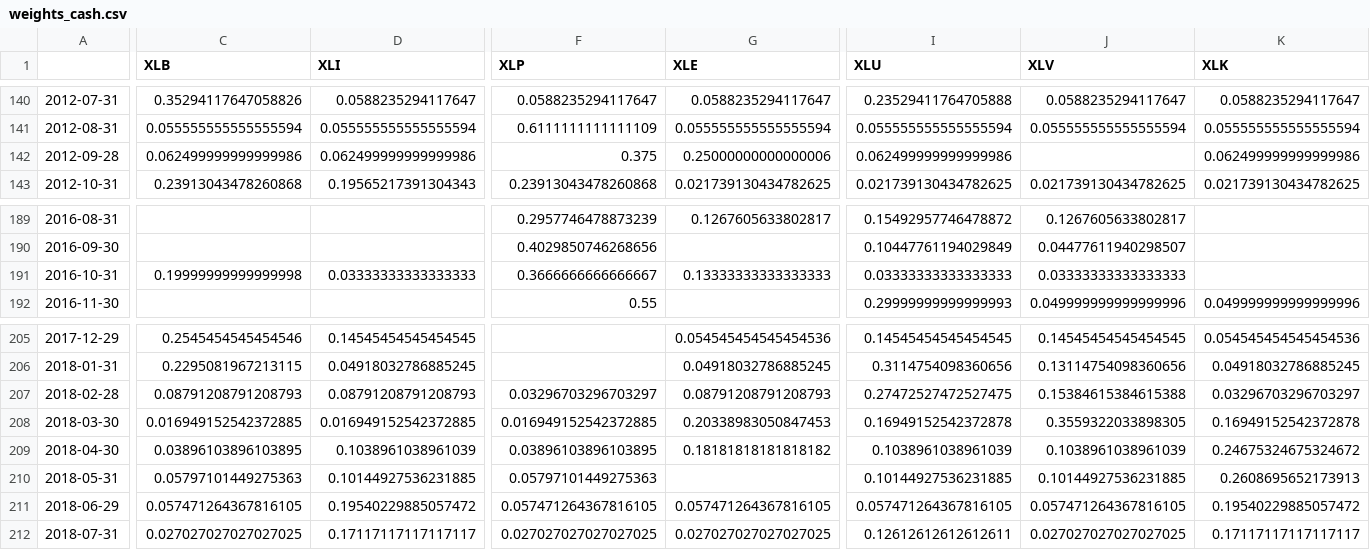
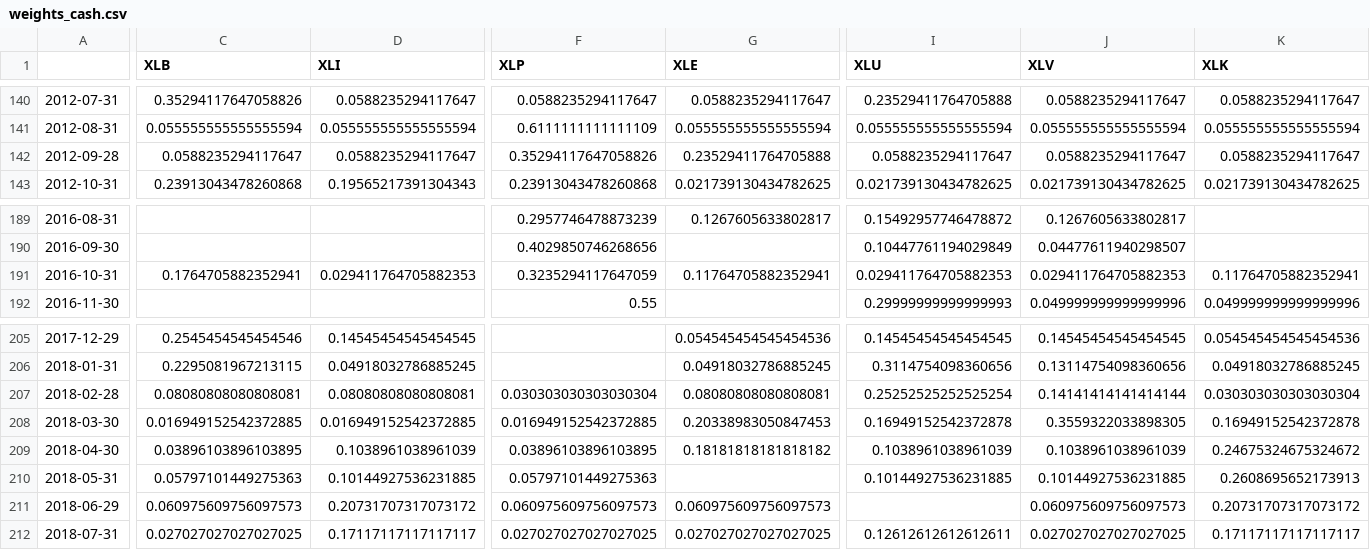
Before and after one commit to newbiecoder2017/GTAA, a CSV file: Sectors/weights_cash.csv, drawn as a sheet; only a part is shown, gaps mark what is left out; the diff covers the shown part only; the diff names each change by its address in the sheet, - before the commit and + after, or states it on an @@ line.

```diff
--- a/Sectors/weights_cash.csv
+++ b/Sectors/weights_cash.csv
-C142 (XLB): 0.062499999999999986
+C142 (XLB): 0.0588235294117647
-D142 (XLI): 0.062499999999999986
+D142 (XLI): 0.0588235294117647
-F142 (XLP): 0.375
+F142 (XLP): 0.35294117647058826
-G142 (XLE): 0.25000000000000006
+G142 (XLE): 0.23529411764705888
-I142 (XLU): 0.062499999999999986
+I142 (XLU): 0.0588235294117647
-J142 (XLV): (empty)
+J142 (XLV): 0.0588235294117647
-K142 (XLK): 0.062499999999999986
+K142 (XLK): 0.0588235294117647
-C191 (XLB): 0.19999999999999998
+C191 (XLB): 0.1764705882352941
-D191 (XLI): 0.03333333333333333
+D191 (XLI): 0.029411764705882353
-F191 (XLP): 0.3666666666666667
+F191 (XLP): 0.3235294117647059
-G191 (XLE): 0.13333333333333333
+G191 (XLE): 0.11764705882352941
-I191 (XLU): 0.03333333333333333
+I191 (XLU): 0.029411764705882353
-J191 (XLV): 0.03333333333333333
+J191 (XLV): 0.029411764705882353
-K191 (XLK): (empty)
+K191 (XLK): 0.11764705882352941
-C207 (XLB): 0.08791208791208793
+C207 (XLB): 0.08080808080808081
-D207 (XLI): 0.08791208791208793
+D207 (XLI): 0.08080808080808081
-F207 (XLP): 0.03296703296703297
+F207 (XLP): 0.030303030303030304
-G207 (XLE): 0.08791208791208793
+G207 (XLE): 0.08080808080808081
-I207 (XLU): 0.27472527472527475
+I207 (XLU): 0.25252525252525254
-J207 (XLV): 0.15384615384615388
+J207 (XLV): 0.14141414141414144
-K207 (XLK): 0.03296703296703297
+K207 (XLK): 0.030303030303030304
-C211 (XLB): 0.057471264367816105
+C211 (XLB): 0.060975609756097573
-D211 (XLI): 0.19540229885057472
+D211 (XLI): 0.20731707317073172
-F211 (XLP): 0.057471264367816105
+F211 (XLP): 0.060975609756097573
-G211 (XLE): 0.057471264367816105
+G211 (XLE): 0.060975609756097573
-I211 (XLU): 0.057471264367816105
+I211 (XLU): (empty)
-J211 (XLV): 0.057471264367816105
+J211 (XLV): 0.060975609756097573
-K211 (XLK): 0.19540229885057472
+K211 (XLK): 0.20731707317073172
```
Also changed, not shown: 1 added row and 37 edited cells elsewhere in this file, Sectors/adj_close_sectors.csv, Sectors/cashscaler.csv, 15 other files.
